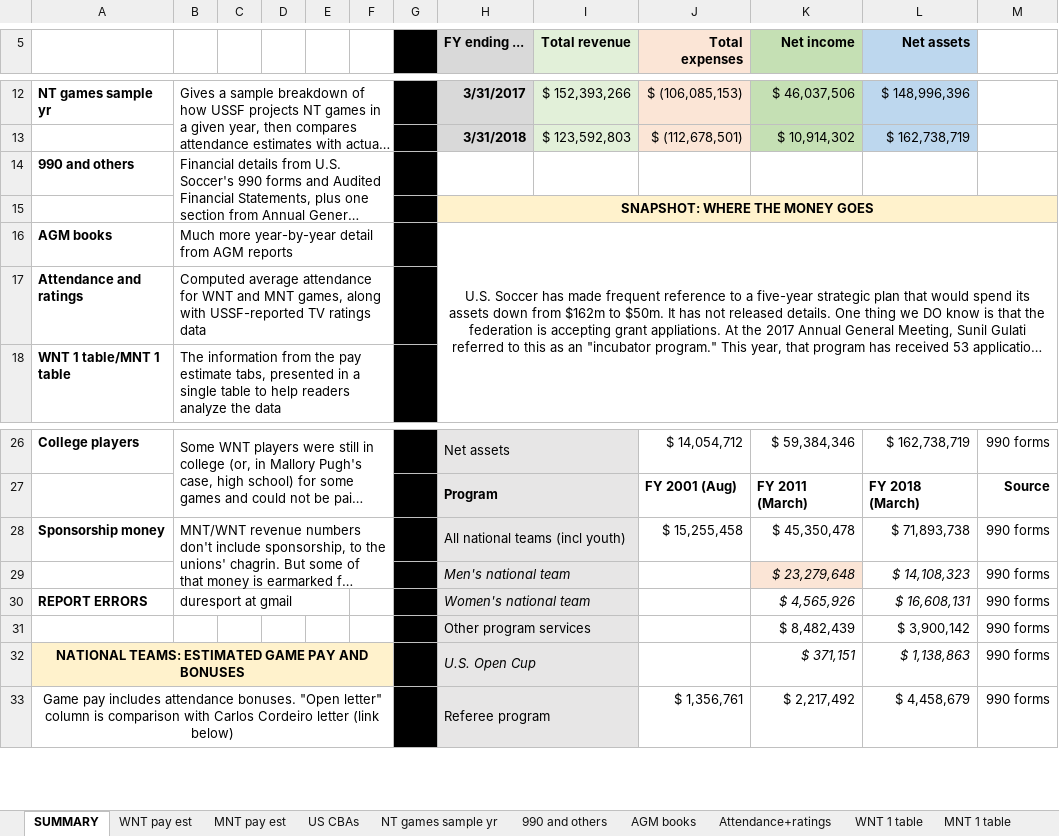
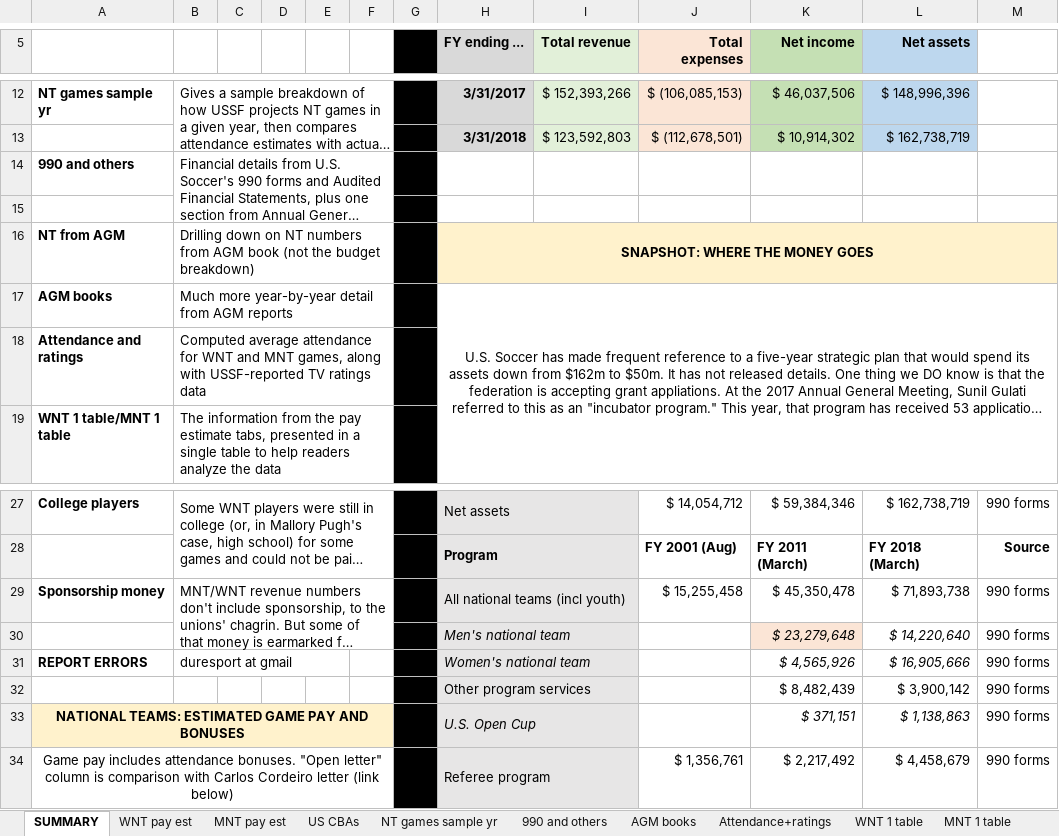
Before and after one commit to bdure/USSF-finances, an Excel workbook: USSF financial data.xlsx, sheet SUMMARY, drawn as a sheet; only a part is shown, gaps mark what is left out; long unchanged cells end in …; values as stored, in another font and other column widths than the file's, no borders; removed rows and columns are numbered as before the commit, all else as after; the diff names each change by its address in the sheet, - before the commit and + after, or states it on an @@ line.

Commit message:
Add files via upload
Added info from 2020 AGM book; cleaned up formatting

```diff
--- a/USSF financial data.xlsx (sheet SUMMARY)
+++ b/USSF financial data.xlsx (sheet SUMMARY)
-H15 (FY ending ...): SNAPSHOT: WHERE THE MONEY GOES
+H15 (FY ending ...): (empty)
-H15:M15 fill: #FFF2CC
+H15:M15 fill: none
-H15:M15 merged
+row 16: NT from AGM | Drilling down on NT numbers from AGM book (not the budget breakdown) |  |  |  |  |  | SNAPSHOT: WHERE THE MONEY GOES
-L30 (Net assets): $ 14,108,323
+L30 (Net assets): $ 14,220,640
-L31 (Net assets): $ 16,608,131
+L31 (Net assets): $ 16,905,666
```
Also changed, not shown: sheet AGM books, sheet 990 and others, formulas that keep their value.
